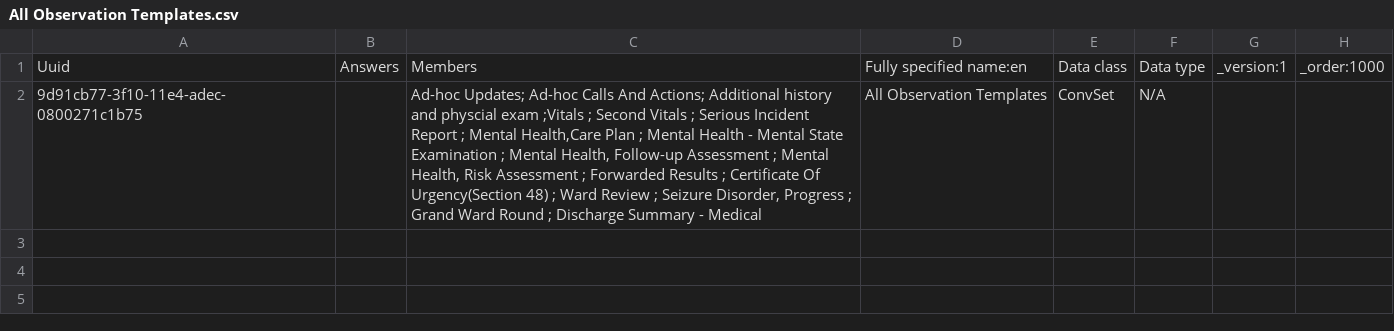
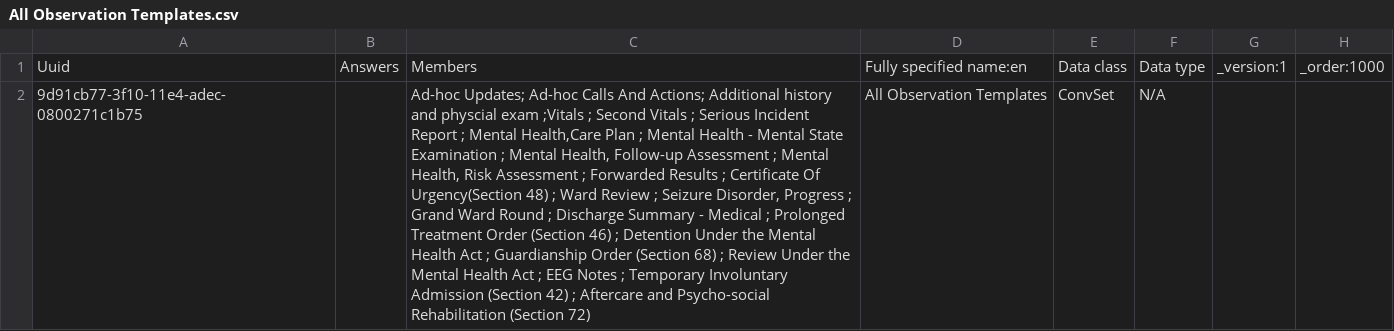
Before and after one commit to IntelliSOFT-Consulting/mobile_telepsychiatry_metadata, a CSV file: configuration/concepts/All Observation Templates.csv, drawn as a sheet; the diff names each change by its address in the sheet, - before the commit and + after, or states it on an @@ line.

Commit message:
added concepts for uncomplete forms

```diff
--- a/configuration/concepts/All Observation Templates.csv
+++ b/configuration/concepts/All Observation Templates.csv
-C2: …- Medical
+C2: …- Medical ; Prolonged Treatment Order (Section 46) ; Detention Under the Mental Health Act ; Guardianship Order (Section 68) ; Review Under the Mental Health Act ; EEG Notes ; Temporary Involuntary Admission (Section 42) ; Aftercare and Psycho-social Rehabilitation (Section 72)
```
Also changed, not shown: 7 other files.
